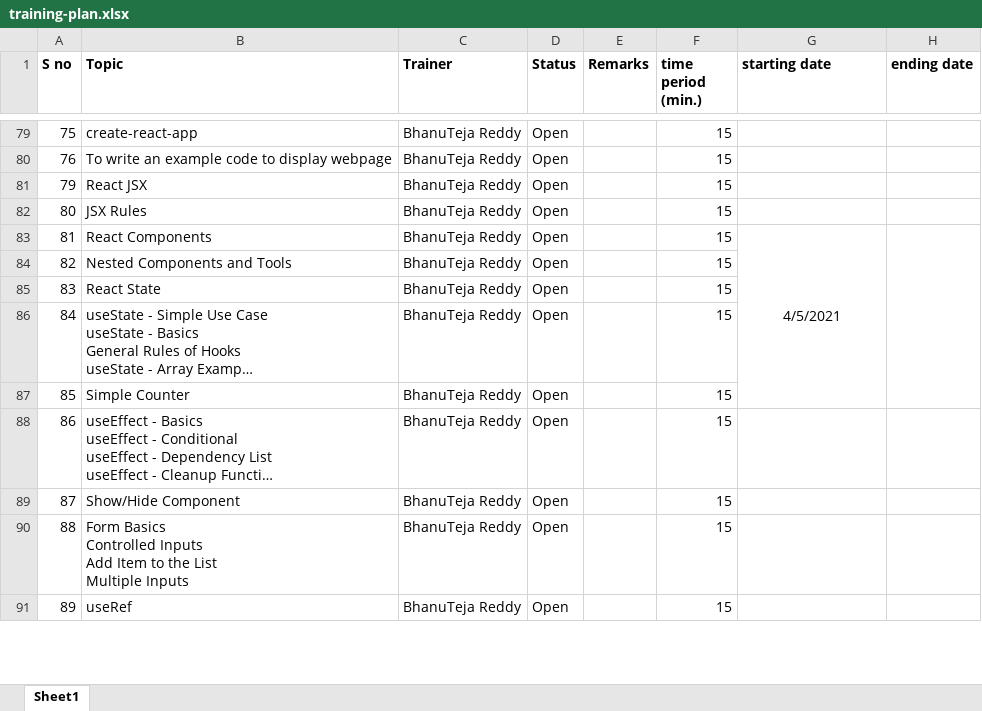
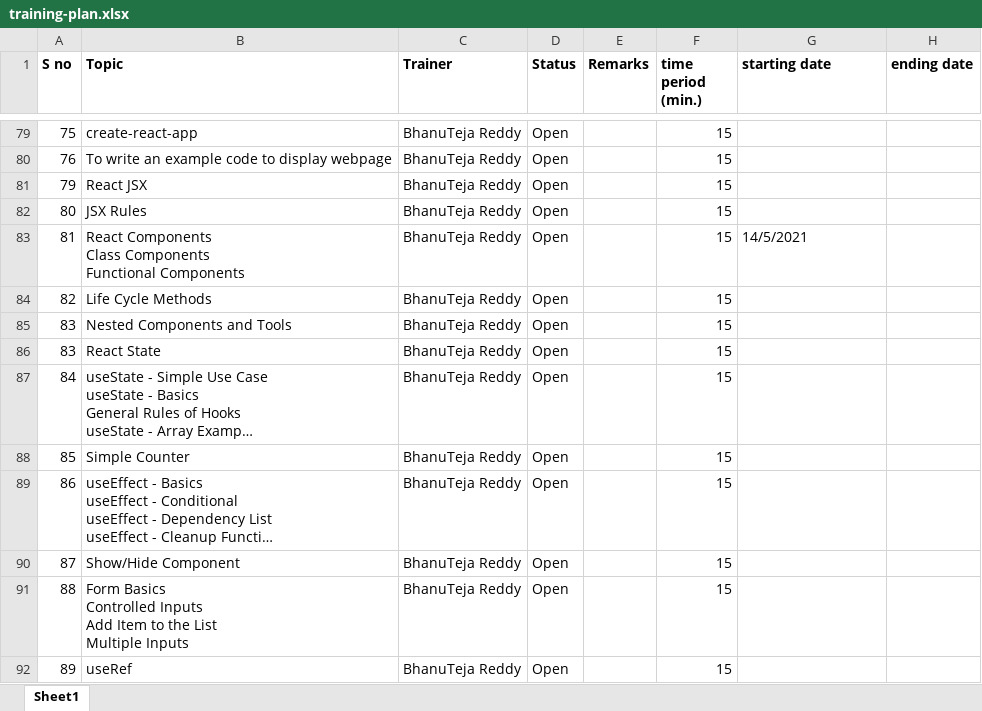
Before and after one commit to Bhanuteja-Reddy/Trainings, an Excel workbook: training-plan/training-plan.xlsx, sheet Sheet1, drawn as a sheet; only a part is shown, gaps mark what is left out; long unchanged cells end in …; values as stored, in another font and other column widths than the file's, no borders; removed rows and columns are numbered as before the commit, all else as after; ↵ is a line break in a cell; the diff names each change by its address in the sheet, - before the commit and + after, or states it on an @@ line.

```diff
--- a/training-plan/training-plan.xlsx (sheet Sheet1)
+++ b/training-plan/training-plan.xlsx (sheet Sheet1)
-B83 (Topic): React Components
+B83 (Topic): React Components ↵ Class Components ↵ Functional Components
-G83 (starting date): 4/5/2021
+G83 (starting date): 14/5/2021
-G83 alignment: center
+G83 alignment: left
-G83:G87 merged
-H83:H87 merged
+row 84: 82 | Life Cycle Methods | BhanuTeja Reddy | Open |  | 15
@@ column A (S no) renumbered in row 85 @@
```
Also changed, not shown: 8 other files.
